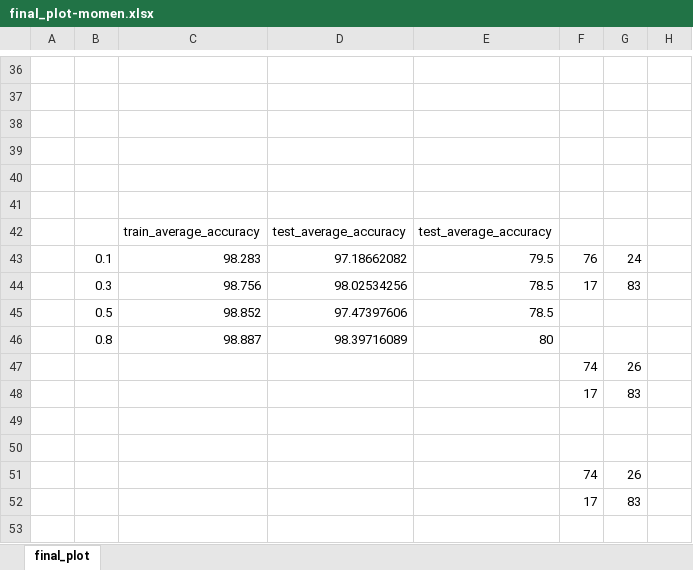
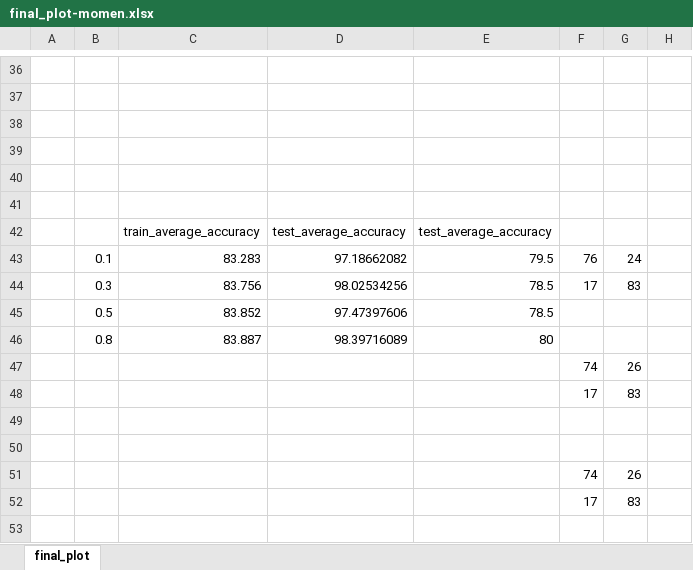
Before and after one commit to pannawit2541/CI_Assignment, an Excel workbook: Assignment 1/final_plot-momen.xlsx, sheet final_plot, drawn as a sheet; only a part is shown, gaps mark what is left out; values as stored, in another font and other column widths than the file's, no borders; charts and pictures not drawn; the diff names each change by its address in the sheet, - before the commit and + after, or states it on an @@ line.

```diff
--- a/Assignment 1/final_plot-momen.xlsx (sheet final_plot)
+++ b/Assignment 1/final_plot-momen.xlsx (sheet final_plot)
-C43: 98.283
+C43: 83.283
-C44: 98.756
+C44: 83.756
-C45: 98.852
+C45: 83.852
-C46: 98.887
+C46: 83.887
```
Also changed, not shown: charts or pictures, Assignment 1/final_plot-hid.xlsx, Assignment 1/final_plot-learn.xlsx, 4 other files.
